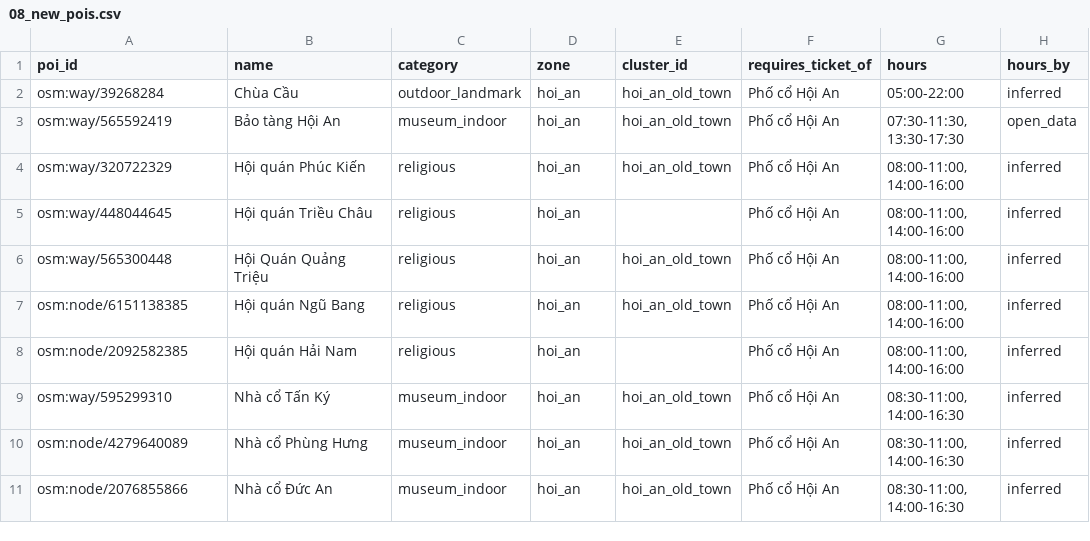
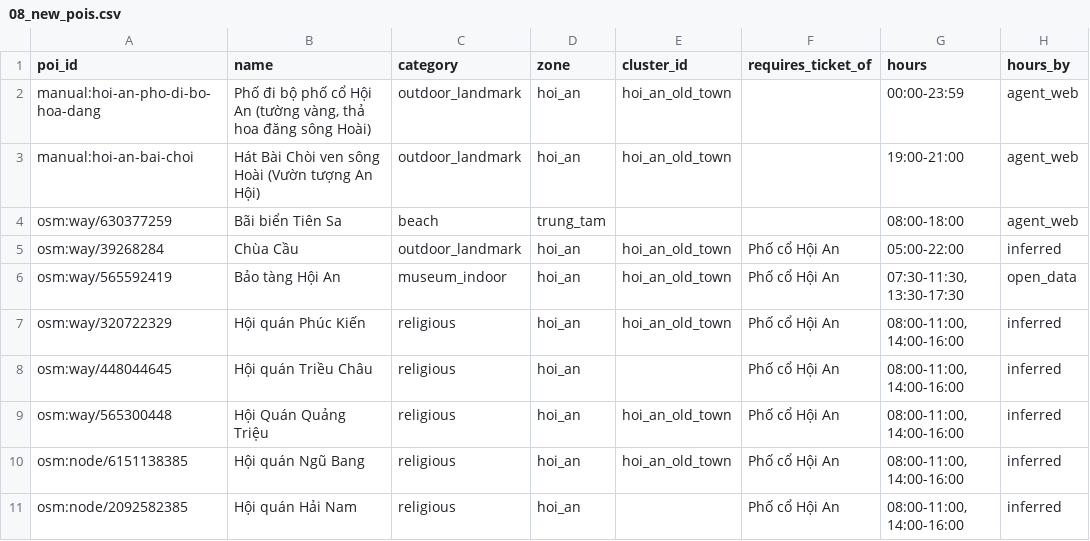
Before and after one commit to DangHung1110/Davel-Trace, a CSV file: reports/p0/08_new_pois.csv, drawn as a sheet; only a part is shown; the shorter side is filled out with more unchanged rows; the diff names each change by its address in the sheet, - before the commit and + after, or states it on an @@ line.

```diff
--- a/reports/p0/08_new_pois.csv
+++ b/reports/p0/08_new_pois.csv
+row 2: manual:hoi-an-pho-di-bo-hoa-dang | Phố đi bộ phố cổ Hội An (tường vàng, thả hoa đăng sông Hoài) | outdoor_landmark | hoi_an | hoi_an_old_town |  | 00:00-23:59 | agent_web
+row 3: manual:hoi-an-bai-choi | Hát Bài Chòi ven sông Hoài (Vườn tượng An Hội) | outdoor_landmark | hoi_an | hoi_an_old_town |  | 19:00-21:00 | agent_web
+row 4: osm:way/630377259 | Bãi biển Tiên Sa | beach | trung_tam |  |  | 08:00-18:00 | agent_web
```
Also changed, not shown: BE/data/exports/danang-v2/poi_classifier_weak.csv, BE/data/exports/danang-v2/poi_features.csv, 22 other files.
